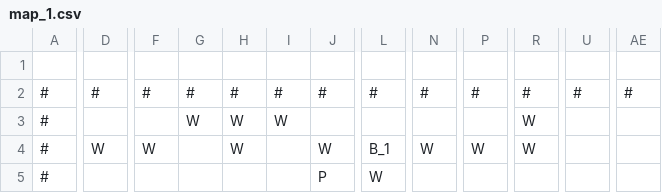
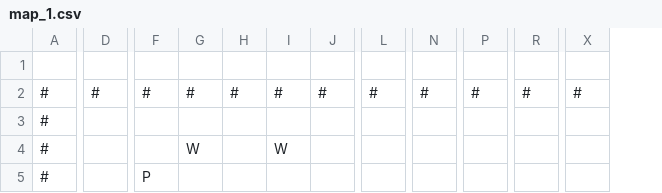
Before and after one commit to sandeep-selvaraj/smart-bomberman, a CSV file: src/maps/map_1.csv, drawn as a sheet; only a part is shown, gaps mark what is left out; removed rows and columns are numbered as before the commit, all else as after; rows hold the shown columns only; the diff covers the shown part only; the diff names each change by its address in the sheet, - before the commit and + after, or states it on an @@ line.

```diff
--- a/src/maps/map_1.csv
+++ b/src/maps/map_1.csv
-column U, row 2: #
+column X, row 2: #
-column AE, row 2: #
-row 3: # |  |  | W | W | W |  |  |  |  | W
+row 3: #
-D4: W
+D4: (empty)
-F4: W
+F4: (empty)
-G4: (empty)
+G4: W
-H4: W
+H4: (empty)
-I4: (empty)
+I4: W
-J4: W
+J4: (empty)
-L4: B_1
+L4: (empty)
-N4: W
+N4: (empty)
-P4: W
+P4: (empty)
-R4: W
+R4: (empty)
-row 5: # |  |  |  |  |  | P | W
+row 5: # |  | P
```
Also changed, not shown: 3 added rows, 3 removed rows and 52 edited cells elsewhere in this file, 8 other files.
